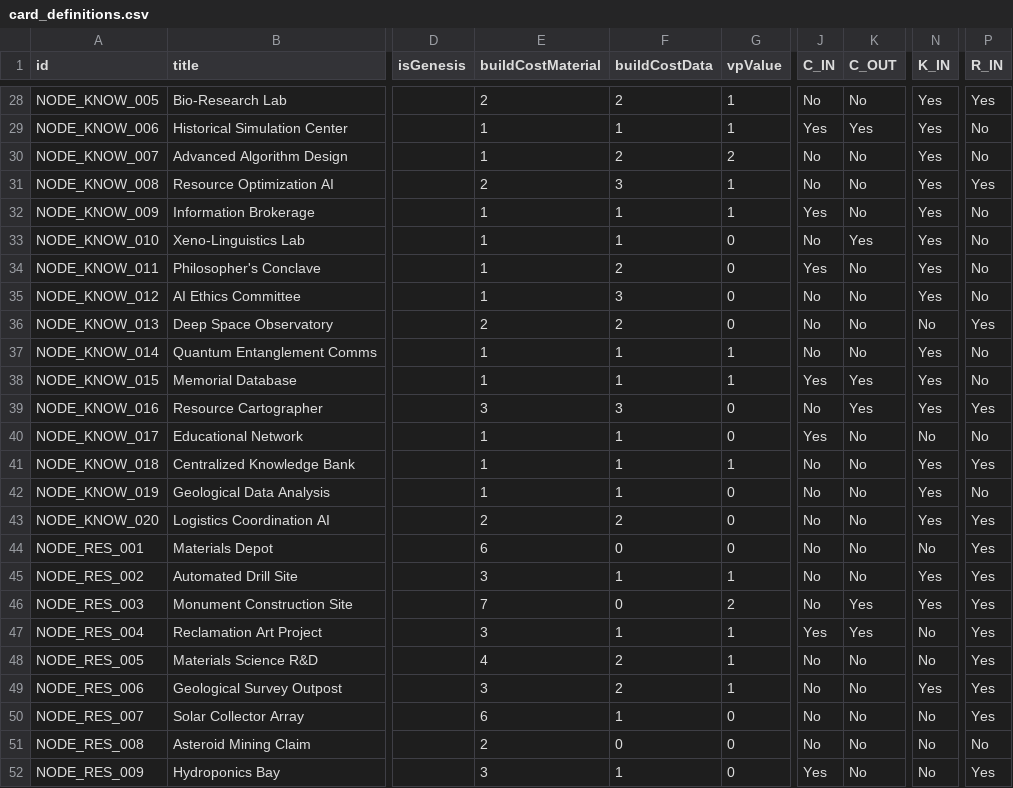
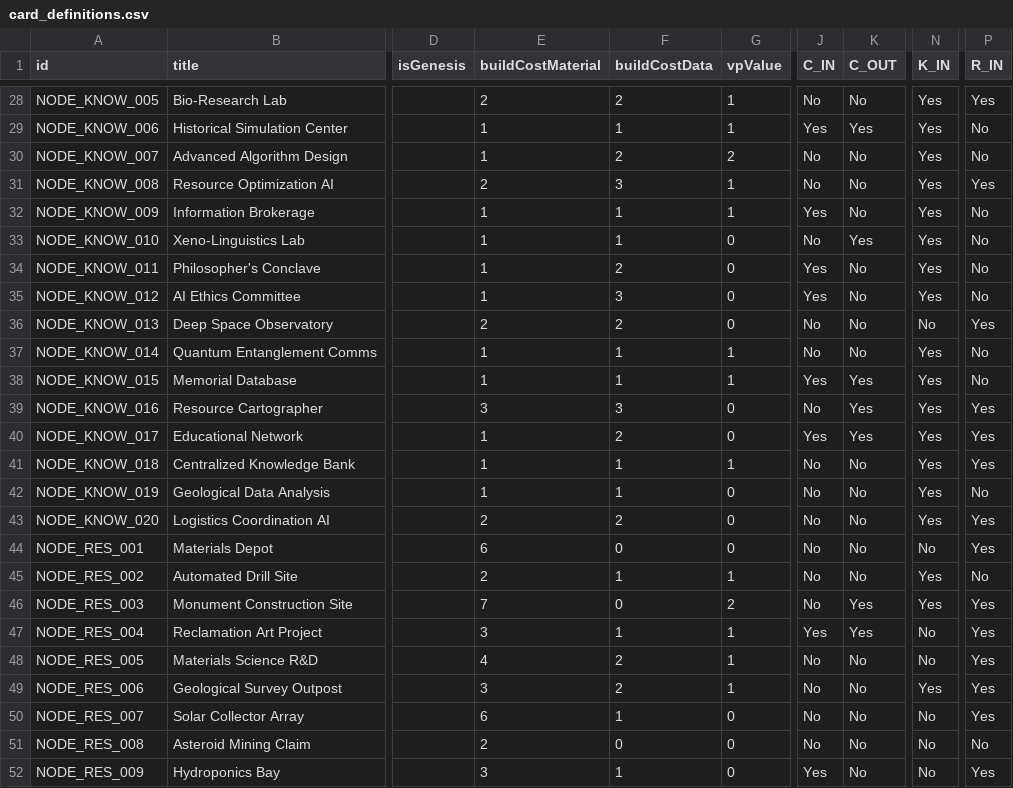
Before and after one commit to kryptx/nexus-cg, a CSV file: card_definitions.csv, drawn as a sheet; only a part is shown, gaps mark what is left out; the diff names each change by its address in the sheet, - before the commit and + after, or states it on an @@ line.

Commit message:
More card tweaks

```diff
--- a/card_definitions.csv
+++ b/card_definitions.csv
-J35 (C_IN): No
+J35 (C_IN): Yes
-F40 (buildCostData): 1
+F40 (buildCostData): 2
-K40 (C_OUT): No
+K40 (C_OUT): Yes
-N40 (K_IN): No
+N40 (K_IN): Yes
-P40 (R_IN): No
+P40 (R_IN): Yes
-E45 (buildCostMaterial): 3
+E45 (buildCostMaterial): 2
-P45 (R_IN): Yes
+P45 (R_IN): No
```
Also changed, not shown: 3 other files.
